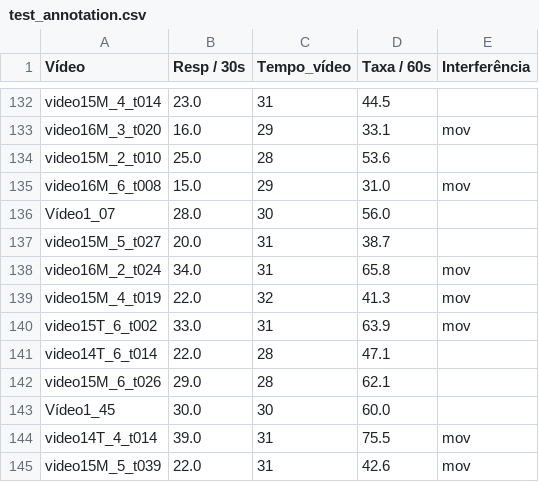
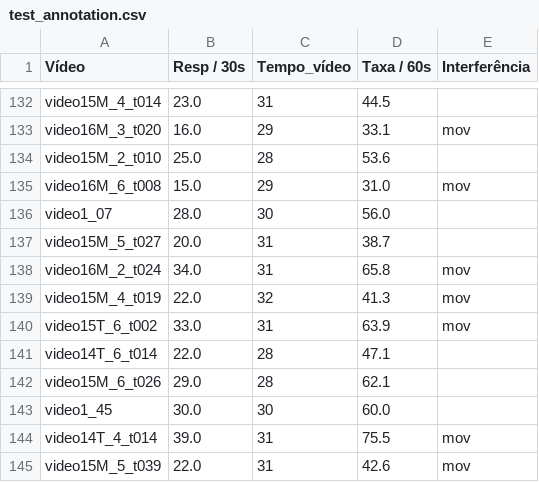
Before and after one commit to andremsouza/respiratory-rate-regression-bioma, a CSV file: test_annotation.csv, drawn as a sheet; only a part is shown, gaps mark what is left out; the diff covers the shown part only.

```diff
--- a/test_annotation.csv
+++ b/test_annotation.csv
@@ -135,3 +135,3 @@ video15M_2_t010,25.0,28,53.6,
 video16M_6_t008,15.0,29,31.0,mov
-Vídeo1_07,28.0,30,56.0,
+video1_07,28.0,30,56.0,
 video15M_5_t027,20.0,31,38.7,
@@ -142,3 +142,3 @@ video14T_6_t014,22.0,28,47.1,
 video15M_6_t026,29.0,28,62.1,
-Vídeo1_45,30.0,30,60.0,
+video1_45,30.0,30,60.0,
 video14T_4_t014,39.0,31,75.5,mov
```
Also changed, not shown: 6 edited cells elsewhere in this file, train_annotation.csv, 3 other files.
